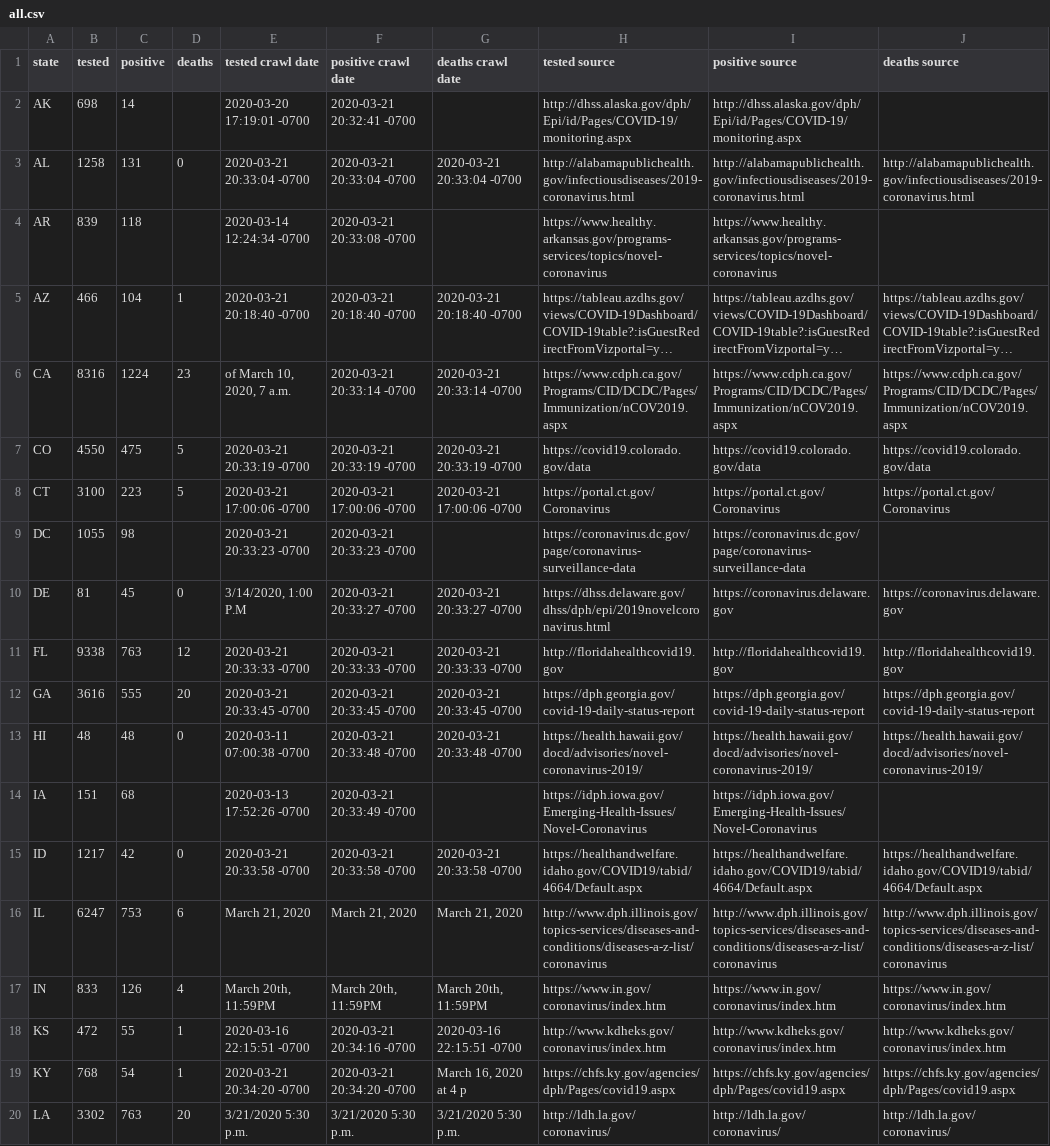
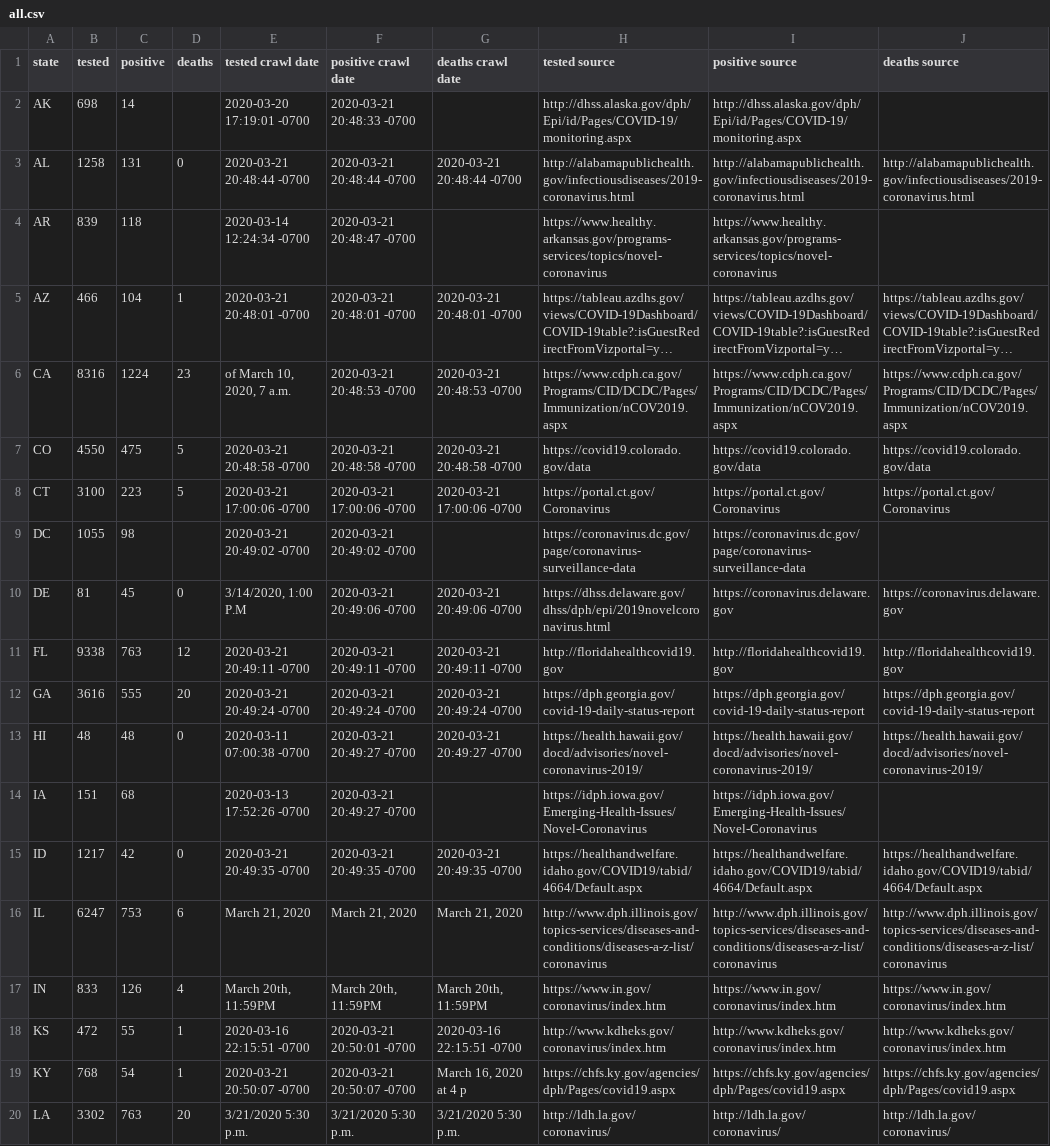
Before and after one commit to timmywheels/crawl-and-parse, a CSV file: all.csv, drawn as a sheet; only a part is shown; long unchanged cells end in …; the diff covers the shown part only; the diff names each change by its address in the sheet, - before the commit and + after, or states it on an @@ line.

```diff
--- a/all.csv
+++ b/all.csv
-F2 (positive crawl date): 2020-03-21 20:32:41 -0700
+F2 (positive crawl date): 2020-03-21 20:48:33 -0700
-E3 (tested crawl date): 2020-03-21 20:33:04 -0700
+E3 (tested crawl date): 2020-03-21 20:48:44 -0700
-F3 (positive crawl date): 2020-03-21 20:33:04 -0700
+F3 (positive crawl date): 2020-03-21 20:48:44 -0700
-G3 (deaths crawl date): 2020-03-21 20:33:04 -0700
+G3 (deaths crawl date): 2020-03-21 20:48:44 -0700
-F4 (positive crawl date): 2020-03-21 20:33:08 -0700
+F4 (positive crawl date): 2020-03-21 20:48:47 -0700
-E5 (tested crawl date): 2020-03-21 20:18:40 -0700
+E5 (tested crawl date): 2020-03-21 20:48:01 -0700
-F5 (positive crawl date): 2020-03-21 20:18:40 -0700
+F5 (positive crawl date): 2020-03-21 20:48:01 -0700
-G5 (deaths crawl date): 2020-03-21 20:18:40 -0700
+G5 (deaths crawl date): 2020-03-21 20:48:01 -0700
-F6 (positive crawl date): 2020-03-21 20:33:14 -0700
+F6 (positive crawl date): 2020-03-21 20:48:53 -0700
-G6 (deaths crawl date): 2020-03-21 20:33:14 -0700
+G6 (deaths crawl date): 2020-03-21 20:48:53 -0700
-E7 (tested crawl date): 2020-03-21 20:33:19 -0700
+E7 (tested crawl date): 2020-03-21 20:48:58 -0700
-F7 (positive crawl date): 2020-03-21 20:33:19 -0700
+F7 (positive crawl date): 2020-03-21 20:48:58 -0700
-G7 (deaths crawl date): 2020-03-21 20:33:19 -0700
+G7 (deaths crawl date): 2020-03-21 20:48:58 -0700
-E9 (tested crawl date): 2020-03-21 20:33:23 -0700
+E9 (tested crawl date): 2020-03-21 20:49:02 -0700
-F9 (positive crawl date): 2020-03-21 20:33:23 -0700
+F9 (positive crawl date): 2020-03-21 20:49:02 -0700
-F10 (positive crawl date): 2020-03-21 20:33:27 -0700
+F10 (positive crawl date): 2020-03-21 20:49:06 -0700
-G10 (deaths crawl date): 2020-03-21 20:33:27 -0700
+G10 (deaths crawl date): 2020-03-21 20:49:06 -0700
-E11 (tested crawl date): 2020-03-21 20:33:33 -0700
+E11 (tested crawl date): 2020-03-21 20:49:11 -0700
-F11 (positive crawl date): 2020-03-21 20:33:33 -0700
+F11 (positive crawl date): 2020-03-21 20:49:11 -0700
-G11 (deaths crawl date): 2020-03-21 20:33:33 -0700
+G11 (deaths crawl date): 2020-03-21 20:49:11 -0700
-E12 (tested crawl date): 2020-03-21 20:33:45 -0700
+E12 (tested crawl date): 2020-03-21 20:49:24 -0700
-F12 (positive crawl date): 2020-03-21 20:33:45 -0700
+F12 (positive crawl date): 2020-03-21 20:49:24 -0700
-G12 (deaths crawl date): 2020-03-21 20:33:45 -0700
+G12 (deaths crawl date): 2020-03-21 20:49:24 -0700
-F13 (positive crawl date): 2020-03-21 20:33:48 -0700
+F13 (positive crawl date): 2020-03-21 20:49:27 -0700
-G13 (deaths crawl date): 2020-03-21 20:33:48 -0700
+G13 (deaths crawl date): 2020-03-21 20:49:27 -0700
-F14 (positive crawl date): 2020-03-21 20:33:49 -0700
+F14 (positive crawl date): 2020-03-21 20:49:27 -0700
-E15 (tested crawl date): 2020-03-21 20:33:58 -0700
+E15 (tested crawl date): 2020-03-21 20:49:35 -0700
-F15 (positive crawl date): 2020-03-21 20:33:58 -0700
+F15 (positive crawl date): 2020-03-21 20:49:35 -0700
-G15 (deaths crawl date): 2020-03-21 20:33:58 -0700
+G15 (deaths crawl date): 2020-03-21 20:49:35 -0700
-F18 (positive crawl date): 2020-03-21 20:34:16 -0700
+F18 (positive crawl date): 2020-03-21 20:50:01 -0700
-E19 (tested crawl date): 2020-03-21 20:34:20 -0700
+E19 (tested crawl date): 2020-03-21 20:50:07 -0700
-F19 (positive crawl date): 2020-03-21 20:34:20 -0700
+F19 (positive crawl date): 2020-03-21 20:50:07 -0700
```
Also changed, not shown: 57 edited cells elsewhere in this file, 2 other files.
